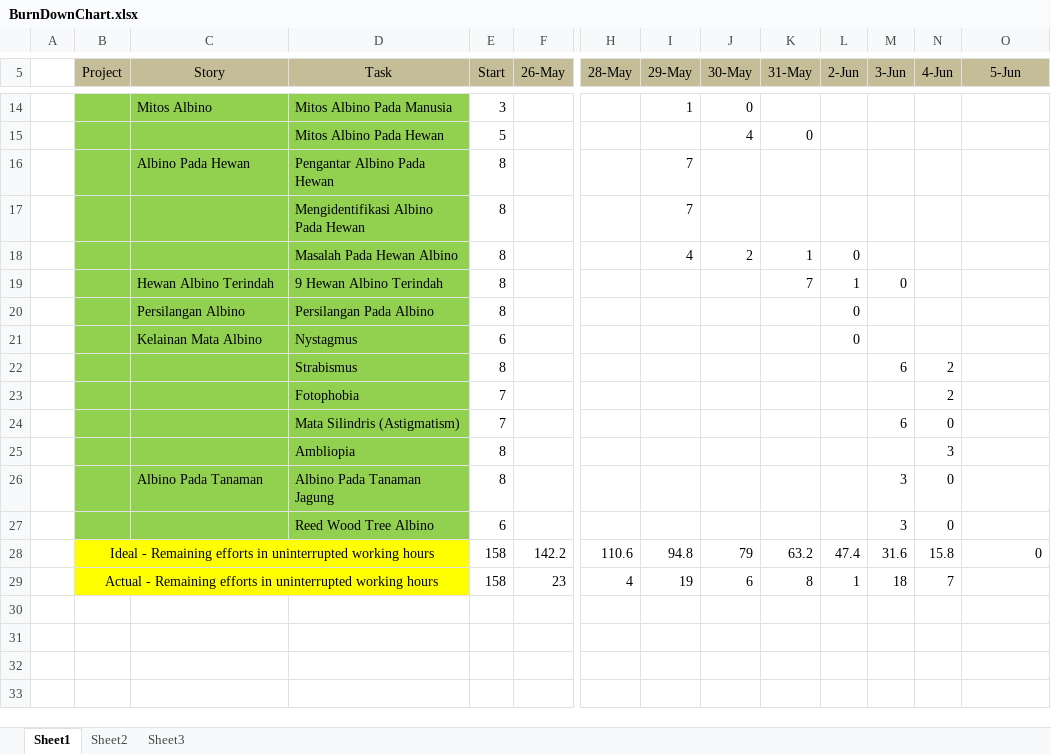
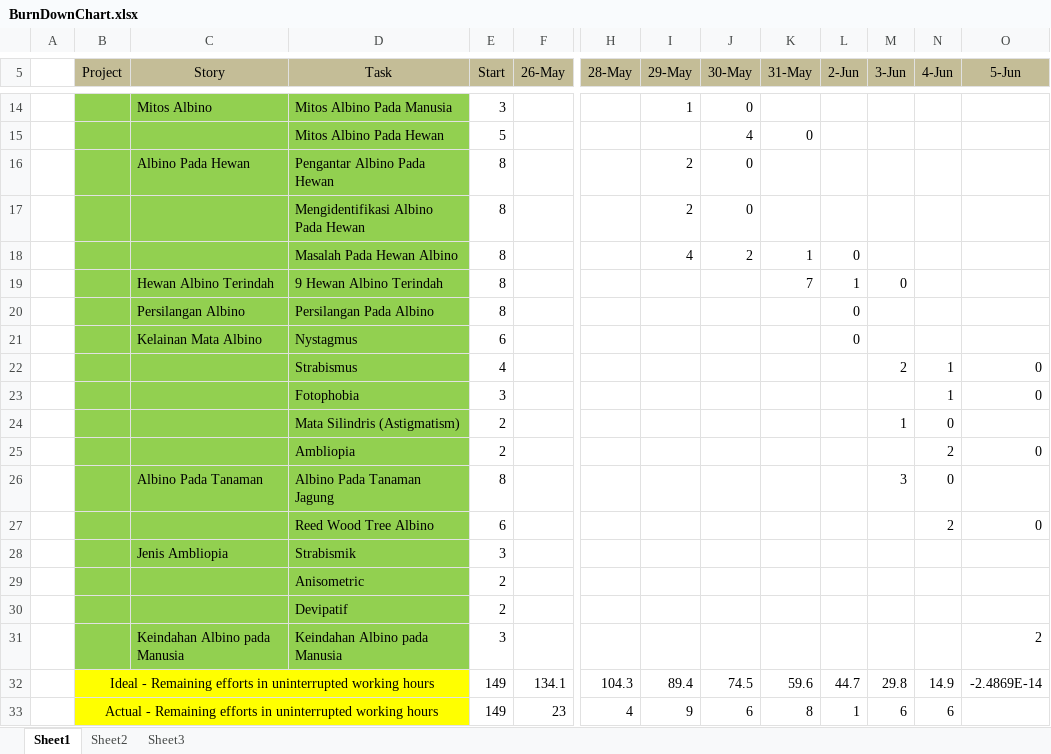
Before and after one commit to Farial/ACE, an Excel workbook: src/Log Book dan BurnDownChart/BurnDownChart.xlsx, sheet Sheet1, drawn as a sheet; only a part is shown, gaps mark what is left out; values as stored, in another font and other column widths than the file's, no borders; charts and pictures not drawn; removed rows and columns are numbered as before the commit, all else as after; rows hold the shown columns only; the diff names each change by its address in the sheet, - before the commit and + after, or states it on an @@ line.

Commit message:
burndown chart

```diff
--- a/src/Log Book dan BurnDownChart/BurnDownChart.xlsx (sheet Sheet1)
+++ b/src/Log Book dan BurnDownChart/BurnDownChart.xlsx (sheet Sheet1)
-I16:I17 (29-May): 7
+I16:I17 (29-May): 2
-J16:J17 (30-May): (empty)
+J16:J17 (30-May): 0
-row 22:  |  |  | Strabismus | 8 |  |  |  |  |  |  | 6 | 2
-row 23:  |  |  | Fotophobia | 7 |  |  |  |  |  |  |  | 2
-row 24:  |  |  | Mata Silindris (Astigmatism) | 7 |  |  |  |  |  |  | 6 | 0
-row 25:  |  |  | Ambliopia | 8 |  |  |  |  |  |  |  | 3
+row 22:  |  |  | Strabismus | 4 |  |  |  |  |  |  | 2 | 1 | 0
+row 23:  |  |  | Fotophobia | 3 |  |  |  |  |  |  |  | 1 | 0
+row 24:  |  |  | Mata Silindris (Astigmatism) | 2 |  |  |  |  |  |  | 1 | 0
+row 25:  |  |  | Ambliopia | 2 |  |  |  |  |  |  |  | 2 | 0
-row 27:  |  |  | Reed Wood Tree Albino | 6 |  |  |  |  |  |  | 3 | 0
-row 28:  | Ideal - Remaining efforts in uninterrupted working hours |  |  | 158 | 142.2 | 110.6 | 94.8 | 79 | 63.2 | 47.4 | 31.6 | 15.8 | 0
+row 27:  |  |  | Reed Wood Tree Albino | 6 |  |  |  |  |  |  |  | 2 | 0
+row 28:  |  | Jenis Ambliopia | Strabismik | 3
+row 29:  |  |  | Anisometric | 2
+row 30:  |  |  | Devipatif | 2
+row 31:  |  | Keindahan Albino pada Manusia | Keindahan Albino pada Manusia | 3 |  |  |  |  |  |  |  |  | 2
+row 32:  | Ideal - Remaining efforts in uninterrupted working hours |  |  | 149 | 134.1 | 104.3 | 89.4 | 74.5 | 59.6 | 44.7 | 29.8 | 14.9 | -2.4869E-14
-E33 (Start): 158
+E33 (Start): 149
-I33 (29-May): 19
+I33 (29-May): 9
-M33 (3-Jun): 18
+M33 (3-Jun): 6
-N33 (4-Jun): 7
+N33 (4-Jun): 6
```
Also changed, not shown: charts or pictures.
